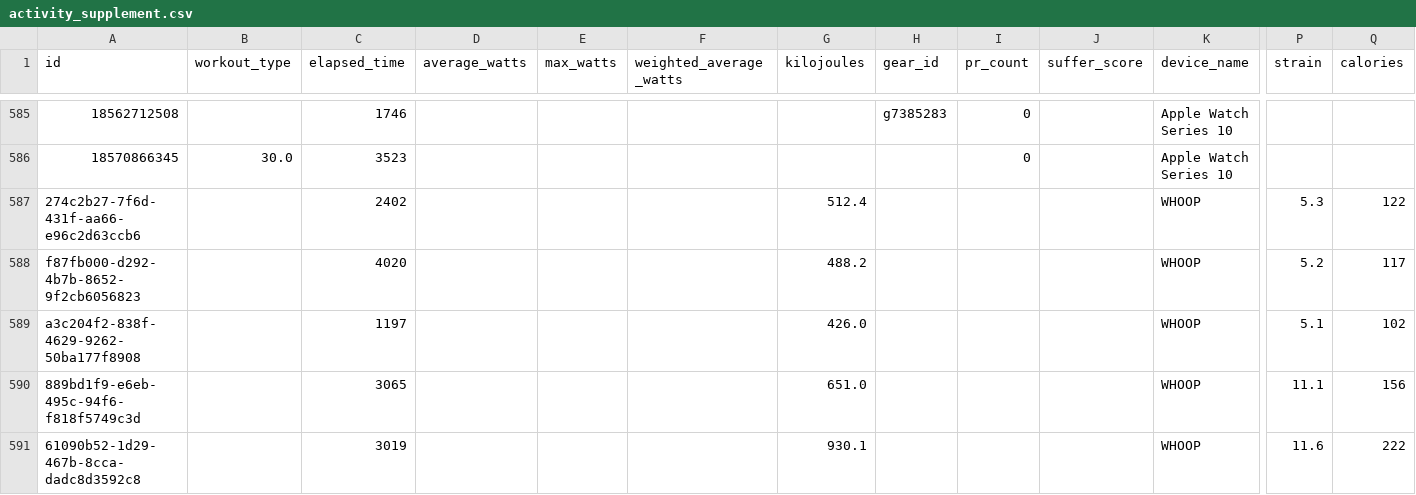
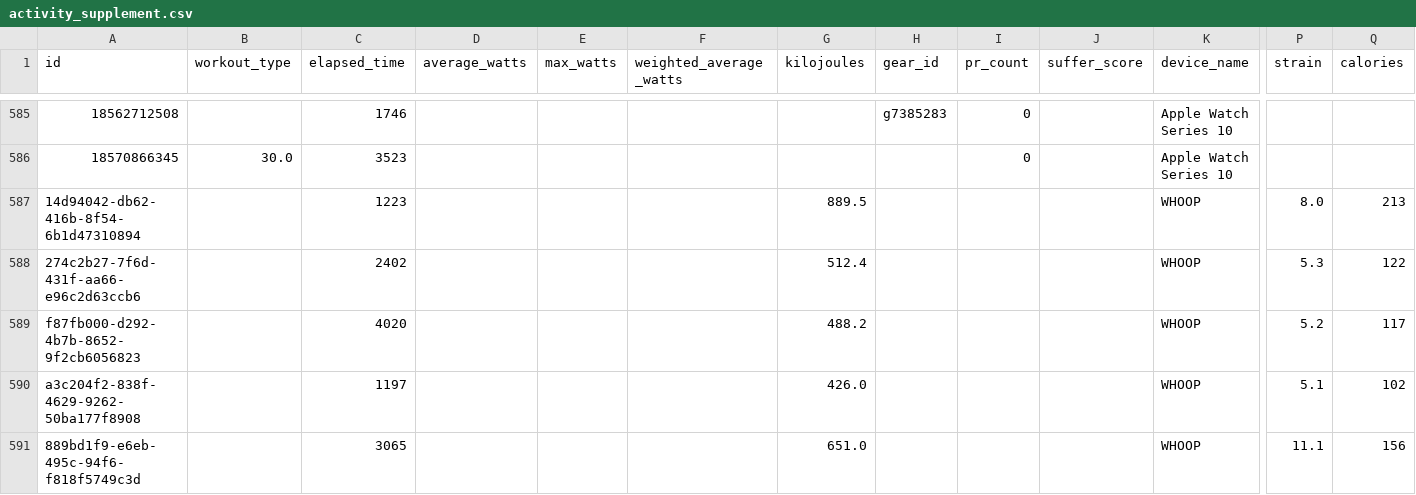
Before and after one commit to adbrigs/strava-training-dashboard, a CSV file: web/public/data/activity_supplement.csv, drawn as a sheet; only a part is shown, gaps mark what is left out; the shorter side is filled out with more unchanged rows; rows hold the shown columns only; the diff names each change by its address in the sheet, - before the commit and + after, or states it on an @@ line.

```diff
--- a/web/public/data/activity_supplement.csv
+++ b/web/public/data/activity_supplement.csv
+row 587: 14d94042-db62-416b-8f54-6b1d47310894 |  | 1223 |  |  |  | 889.5 |  |  |  | WHOOP | 8.0 | 213
```
Also changed, not shown: web/public/data/hr_summaries.csv, 2 other files.
